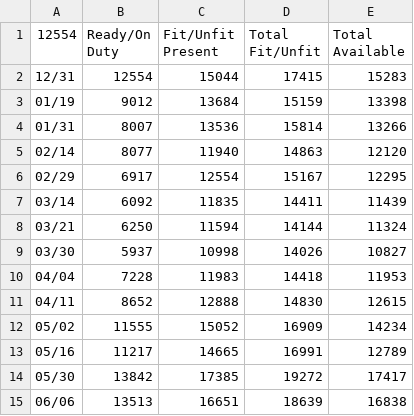
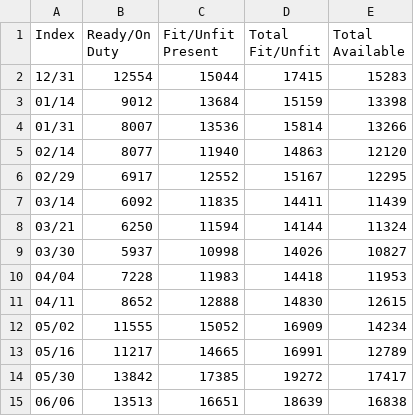
Before and after one commit to Vazpera/csv-reader, a CSV file: example-data/valley_forge.csv, drawn as a sheet.

```diff
--- a/example-data/valley_forge.csv
+++ b/example-data/valley_forge.csv
@@ -1,7 +1,7 @@
-12554,Ready/On Duty,Fit/Unfit Present,Total Fit/Unfit,Total Available
+Index,Ready/On Duty,Fit/Unfit Present,Total Fit/Unfit,Total Available
 12/31,12554,15044,17415,15283
-01/19,9012,13684,15159,13398
+01/14,9012,13684,15159,13398
 01/31,8007,13536,15814,13266
 02/14,8077,11940,14863,12120
-02/29,6917,12554,15167,12295
+02/29,6917,12552,15167,12295
 03/14,6092,11835,14411,11439
```
Also changed, not shown: 2 other files.
